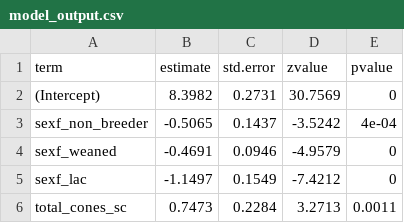
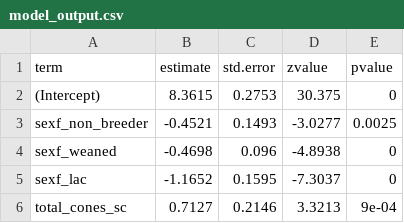
Before and after one commit to courchesnek/overlapping_demands, a CSV file: Output/model_output.csv, drawn as a sheet.

```diff
--- a/Output/model_output.csv
+++ b/Output/model_output.csv
@@ -1,6 +1,6 @@
 "term","estimate","std.error","zvalue","pvalue"
-"(Intercept)",8.3982,0.2731,30.7569,0
-"sexf_non_breeder",-0.5065,0.1437,-3.5242,4e-04
-"sexf_weaned",-0.4691,0.0946,-4.9579,0
-"sexf_lac",-1.1497,0.1549,-7.4212,0
-"total_cones_sc",0.7473,0.2284,3.2713,0.0011
+"(Intercept)",8.3615,0.2753,30.375,0
+"sexf_non_breeder",-0.4521,0.1493,-3.0277,0.0025
+"sexf_weaned",-0.4698,0.096,-4.8938,0
+"sexf_lac",-1.1652,0.1595,-7.3037,0
+"total_cones_sc",0.7127,0.2146,3.3213,9e-04
```
Also changed, not shown: Output/cache_summary.csv, Output/groups_comparisons.csv, 5 other files.
